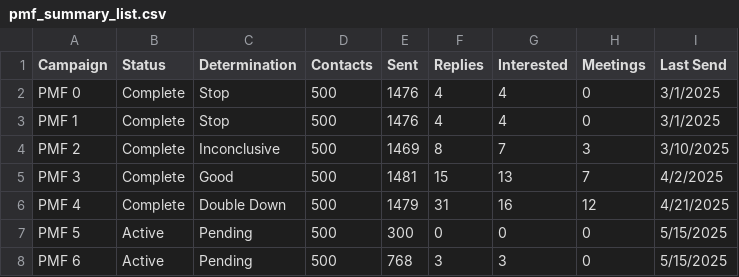
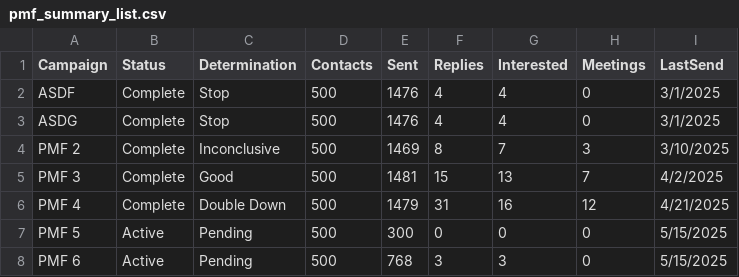
Before and after one commit to RevenueLensAI/revenuelens-dashboard-test-data, a CSV file: pmf_summary_list.csv, drawn as a sheet.

Commit message:
Test changes

```diff
--- a/pmf_summary_list.csv
+++ b/pmf_summary_list.csv
@@ -1,4 +1,4 @@
-Campaign,Status,Determination,Contacts,Sent,Replies,Interested,Meetings,Last Send
-PMF 0,Complete,Stop,500,1476,4,4,0,3/1/2025
-PMF 1,Complete,Stop,500,1476,4,4,0,3/1/2025
+Campaign,Status,Determination,Contacts,Sent,Replies,Interested,Meetings,LastSend
+ASDF,Complete,Stop,500,1476,4,4,0,3/1/2025
+ASDG,Complete,Stop,500,1476,4,4,0,3/1/2025
 PMF 2,Complete,Inconclusive,500,1469,8,7,3,3/10/2025
```
